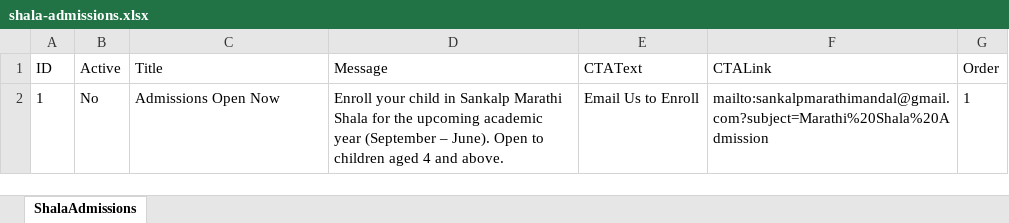
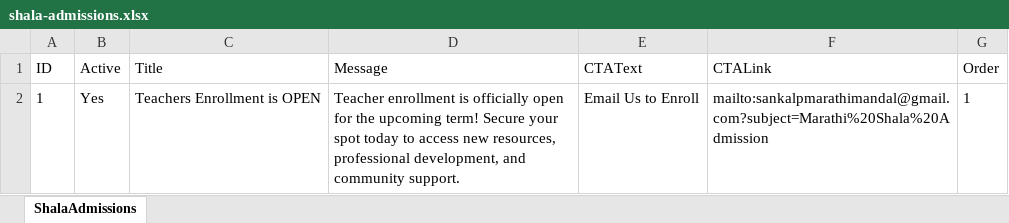
Before and after one commit to sankalpmarathimandal-debug/SankalpMarathiMandalWebsite, an Excel workbook: data/shala-admissions.xlsx, sheet ShalaAdmissions, drawn as a sheet; values as stored, in another font and other column widths than the file's, no borders; the diff names each change by its address in the sheet, - before the commit and + after, or states it on an @@ line.

Commit message:
Admin: edit data/shala-admissions.xlsx via table editor

```diff
--- a/data/shala-admissions.xlsx (sheet ShalaAdmissions)
+++ b/data/shala-admissions.xlsx (sheet ShalaAdmissions)
-B2 (Active): No
+B2 (Active): Yes
-C2 (Title): Admissions Open Now
+C2 (Title): Teachers Enrollment is OPEN
-D2 (Message): Enroll your child in Sankalp Marathi Shala for the upcoming academic year (September – June). Open to children aged 4 and above.
+D2 (Message): Teacher enrollment is officially open for the upcoming term! Secure your spot today to access new resources, professional development, and community support.
```
